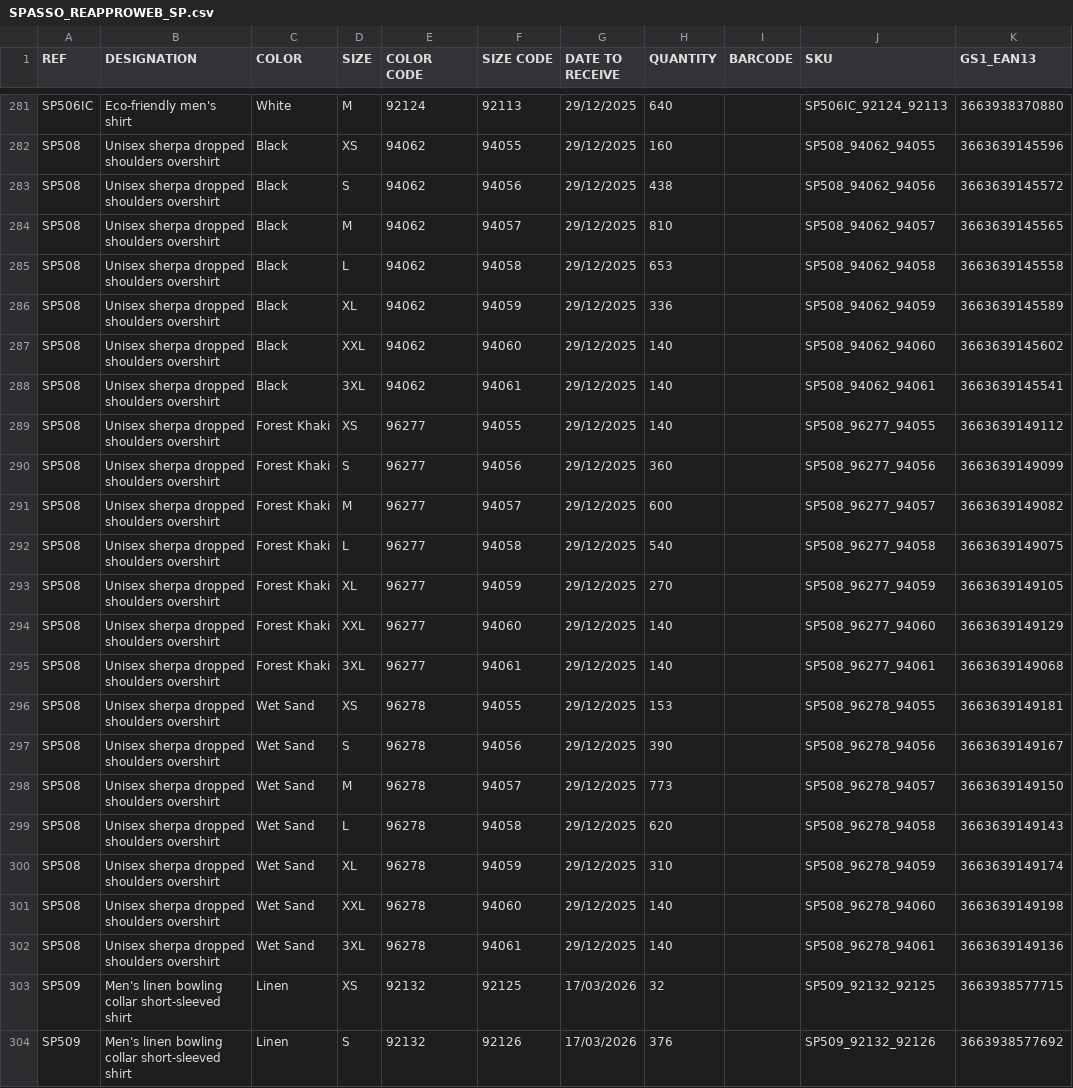
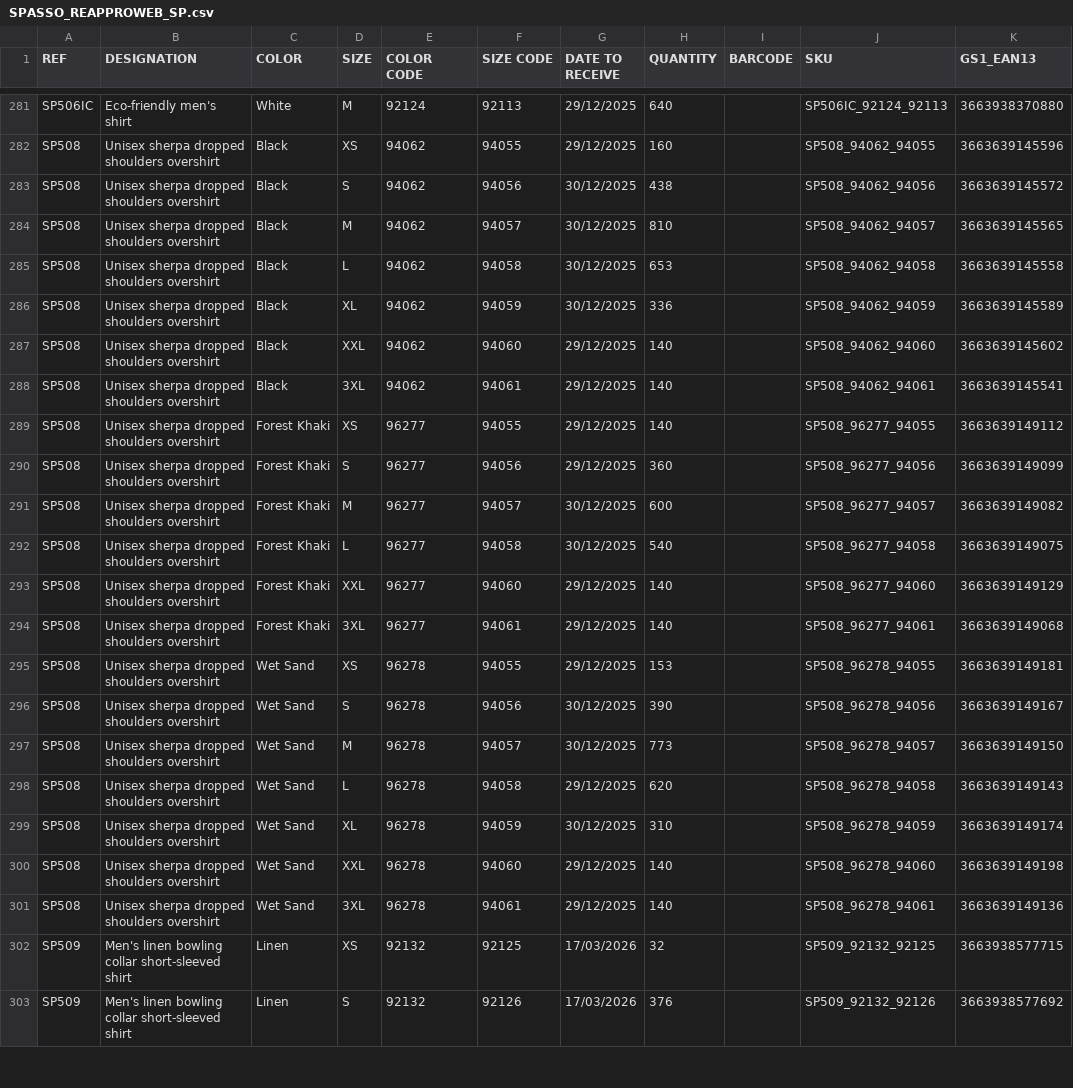
Before and after one commit to PerrinT31/Spasso, a CSV file: public/SPASSO_REAPPROWEB_SP.csv, drawn as a sheet; only a part is shown, gaps mark what is left out; the diff covers the shown part only.

```diff
--- a/public/SPASSO_REAPPROWEB_SP.csv
+++ b/public/SPASSO_REAPPROWEB_SP.csv
@@ -282,6 +282,6 @@ SP506IC;Eco-friendly men's shirt;White;M;92124;92113;29/12/2025;640;;SP506IC_921
 SP508;Unisex sherpa dropped shoulders overshirt;Black;XS;94062;94055;29/12/2025;160;;SP508_94062_94055;3663639145596
-SP508;Unisex sherpa dropped shoulders overshirt;Black;S;94062;94056;29/12/2025;438;;SP508_94062_94056;3663639145572
-SP508;Unisex sherpa dropped shoulders overshirt;Black;M;94062;94057;29/12/2025;810;;SP508_94062_94057;3663639145565
-SP508;Unisex sherpa dropped shoulders overshirt;Black;L;94062;94058;29/12/2025;653;;SP508_94062_94058;3663639145558
-SP508;Unisex sherpa dropped shoulders overshirt;Black;XL;94062;94059;29/12/2025;336;;SP508_94062_94059;3663639145589
+SP508;Unisex sherpa dropped shoulders overshirt;Black;S;94062;94056;30/12/2025;438;;SP508_94062_94056;3663639145572
+SP508;Unisex sherpa dropped shoulders overshirt;Black;M;94062;94057;30/12/2025;810;;SP508_94062_94057;3663639145565
+SP508;Unisex sherpa dropped shoulders overshirt;Black;L;94062;94058;30/12/2025;653;;SP508_94062_94058;3663639145558
+SP508;Unisex sherpa dropped shoulders overshirt;Black;XL;94062;94059;30/12/2025;336;;SP508_94062_94059;3663639145589
 SP508;Unisex sherpa dropped shoulders overshirt;Black;XXL;94062;94060;29/12/2025;140;;SP508_94062_94060;3663639145602
@@ -290,5 +290,4 @@ SP508;Unisex sherpa dropped shoulders overshirt;Forest Khaki;XS;96277;94055;29/1
 SP508;Unisex sherpa dropped shoulders overshirt;Forest Khaki;S;96277;94056;29/12/2025;360;;SP508_96277_94056;3663639149099
-SP508;Unisex sherpa dropped shoulders overshirt;Forest Khaki;M;96277;94057;29/12/2025;600;;SP508_96277_94057;3663639149082
-SP508;Unisex sherpa dropped shoulders overshirt;Forest Khaki;L;96277;94058;29/12/2025;540;;SP508_96277_94058;3663639149075
-SP508;Unisex sherpa dropped shoulders overshirt;Forest Khaki;XL;96277;94059;29/12/2025;270;;SP508_96277_94059;3663639149105
+SP508;Unisex sherpa dropped shoulders overshirt;Forest Khaki;M;96277;94057;30/12/2025;600;;SP508_96277_94057;3663639149082
+SP508;Unisex sherpa dropped shoulders overshirt;Forest Khaki;L;96277;94058;30/12/2025;540;;SP508_96277_94058;3663639149075
 SP508;Unisex sherpa dropped shoulders overshirt;Forest Khaki;XXL;96277;94060;29/12/2025;140;;SP508_96277_94060;3663639149129
@@ -296,6 +295,6 @@ SP508;Unisex sherpa dropped shoulders overshirt;Forest Khaki;3XL;96277;94061;29/
 SP508;Unisex sherpa dropped shoulders overshirt;Wet Sand;XS;96278;94055;29/12/2025;153;;SP508_96278_94055;3663639149181
-SP508;Unisex sherpa dropped shoulders overshirt;Wet Sand;S;96278;94056;29/12/2025;390;;SP508_96278_94056;3663639149167
-SP508;Unisex sherpa dropped shoulders overshirt;Wet Sand;M;96278;94057;29/12/2025;773;;SP508_96278_94057;3663639149150
+SP508;Unisex sherpa dropped shoulders overshirt;Wet Sand;S;96278;94056;30/12/2025;390;;SP508_96278_94056;3663639149167
+SP508;Unisex sherpa dropped shoulders overshirt;Wet Sand;M;96278;94057;30/12/2025;773;;SP508_96278_94057;3663639149150
 SP508;Unisex sherpa dropped shoulders overshirt;Wet Sand;L;96278;94058;29/12/2025;620;;SP508_96278_94058;3663639149143
-SP508;Unisex sherpa dropped shoulders overshirt;Wet Sand;XL;96278;94059;29/12/2025;310;;SP508_96278_94059;3663639149174
+SP508;Unisex sherpa dropped shoulders overshirt;Wet Sand;XL;96278;94059;30/12/2025;310;;SP508_96278_94059;3663639149174
 SP508;Unisex sherpa dropped shoulders overshirt;Wet Sand;XXL;96278;94060;29/12/2025;140;;SP508_96278_94060;3663639149198
```
Also changed, not shown: 1 added row, 6 removed rows and 53 edited cells elsewhere in this file.
